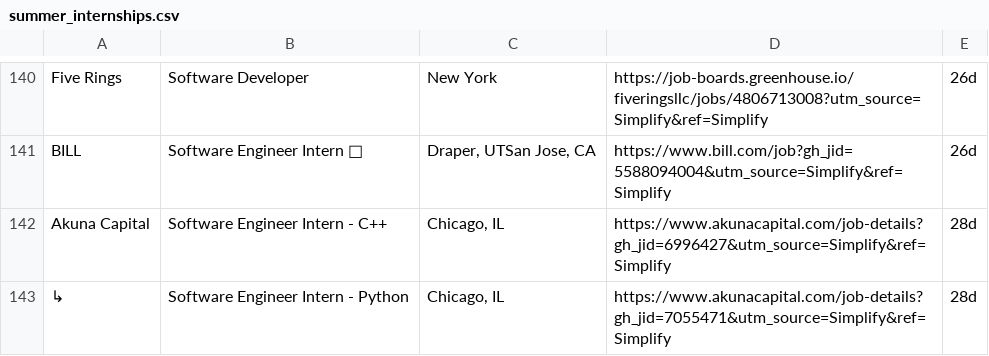
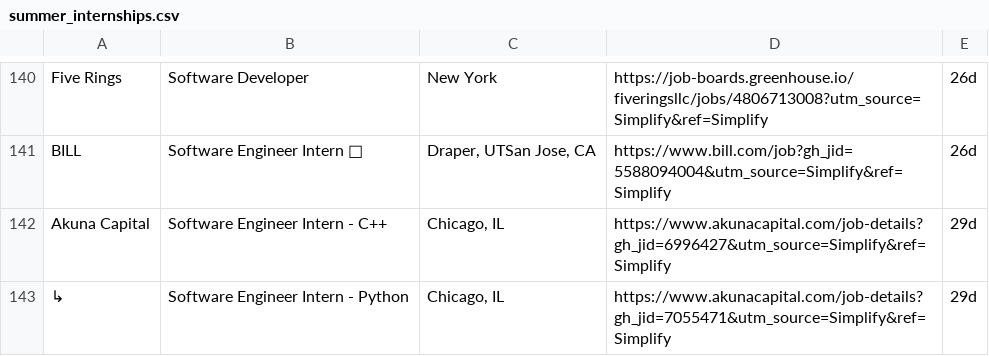
Before and after one commit to lenovocho86-code/job, a CSV file: scraped_jobs/summer_internships.csv, drawn as a sheet; only a part is shown, gaps mark what is left out; the diff covers the shown part only.

```diff
--- a/scraped_jobs/summer_internships.csv
+++ b/scraped_jobs/summer_internships.csv
@@ -141,3 +141,3 @@ Five Rings,Software Developer,New York,https://job-boards.greenhouse.io/fivering
 BILL,Software Engineer Intern 🛂,"Draper, UTSan Jose, CA",https://www.bill.com/job?gh_jid=5588094004&utm_source=Simplify&ref=Simplify,26d
-Akuna Capital,Software Engineer Intern - C++,"Chicago, IL",https://www.akunacapital.com/job-details?gh_jid=6996427&utm_source=Simplify&ref=Simplify,28d
-↳,Software Engineer Intern - Python,"Chicago, IL",https://www.akunacapital.com/job-details?gh_jid=7055471&utm_source=Simplify&ref=Simplify,28d
+Akuna Capital,Software Engineer Intern - C++,"Chicago, IL",https://www.akunacapital.com/job-details?gh_jid=6996427&utm_source=Simplify&ref=Simplify,29d
+↳,Software Engineer Intern - Python,"Chicago, IL",https://www.akunacapital.com/job-details?gh_jid=7055471&utm_source=Simplify&ref=Simplify,29d
```
Also changed, not shown: 11 edited cells elsewhere in this file.
